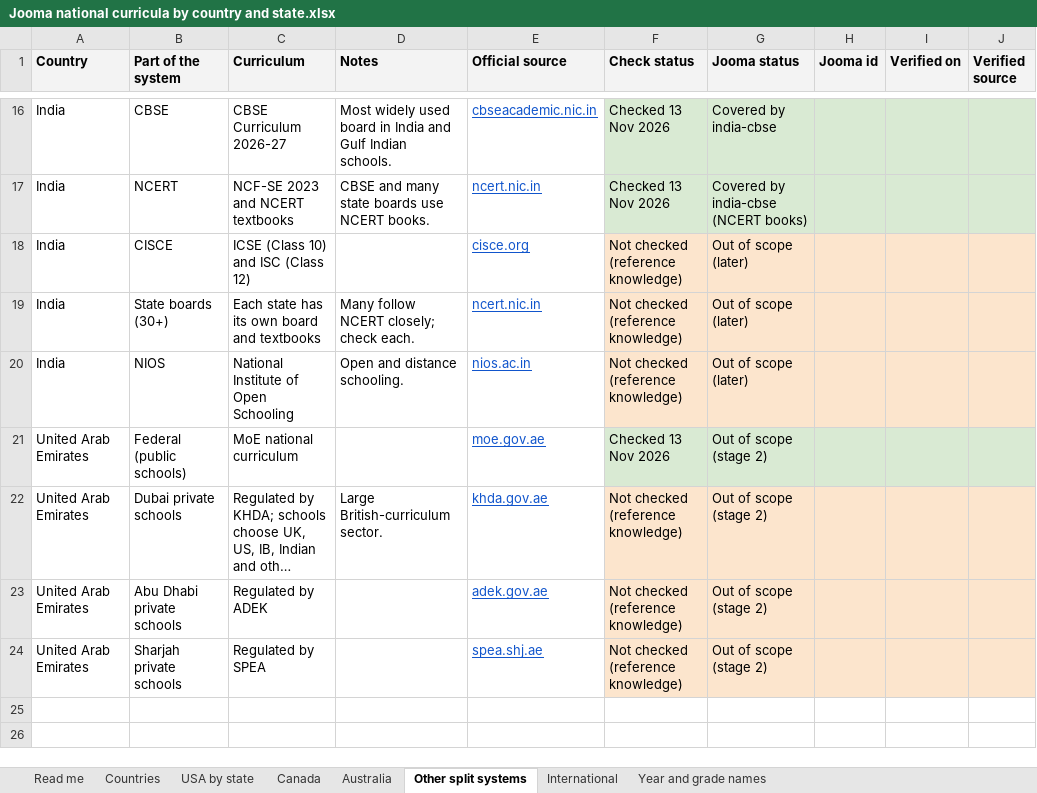
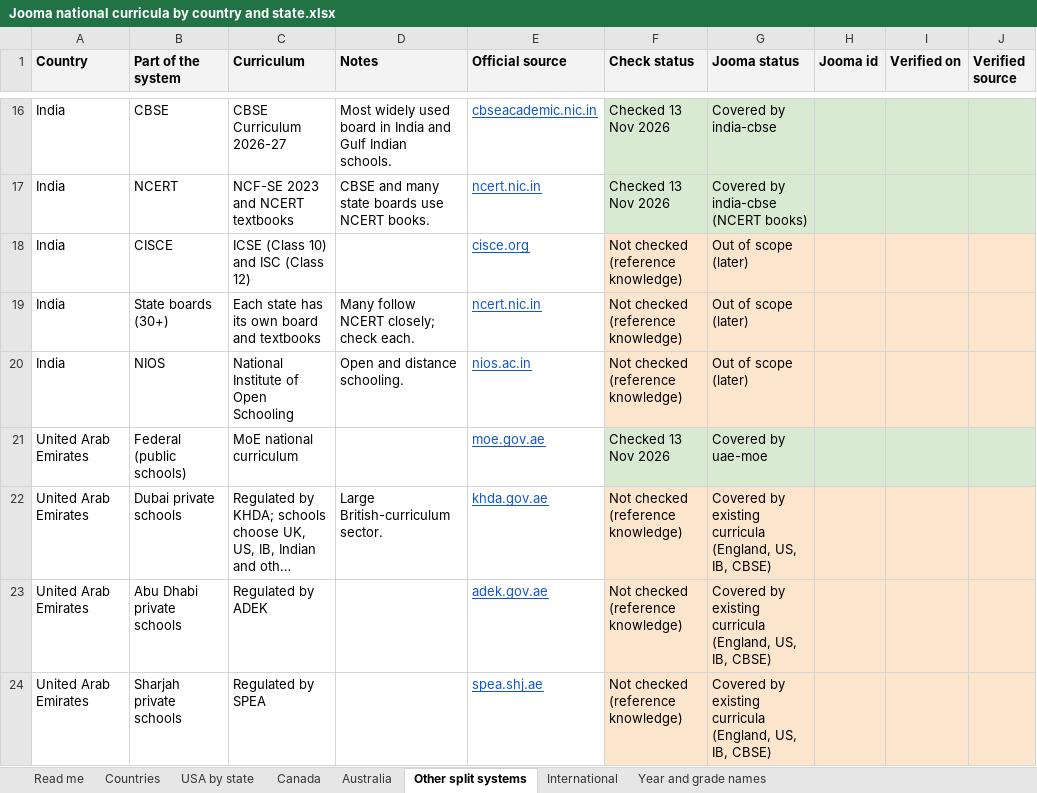
Before and after one commit to work-whale/jooma, an Excel workbook: docs/Curricula/Jooma national curricula by country and state.xlsx, sheet Other split systems, drawn as a sheet; only a part is shown, gaps mark what is left out; long unchanged cells end in …; values as stored, in another font and other column widths than the file's, no borders; charts and pictures not drawn; the diff names each change by its address in the sheet, - before the commit and + after, or states it on an @@ line.

```diff
--- a/docs/Curricula/Jooma national curricula by country and state.xlsx (sheet Other split systems)
+++ b/docs/Curricula/Jooma national curricula by country and state.xlsx (sheet Other split systems)
-G21 (Jooma status): Out of scope (stage 2)
+G21 (Jooma status): Covered by uae-moe
-G22:G24 (Jooma status): Out of scope (stage 2)
+G22:G24 (Jooma status): Covered by existing curricula (England, US, IB, CBSE)
```
Also changed, not shown: sheet Countries, sheet Read me, 9 other files.
